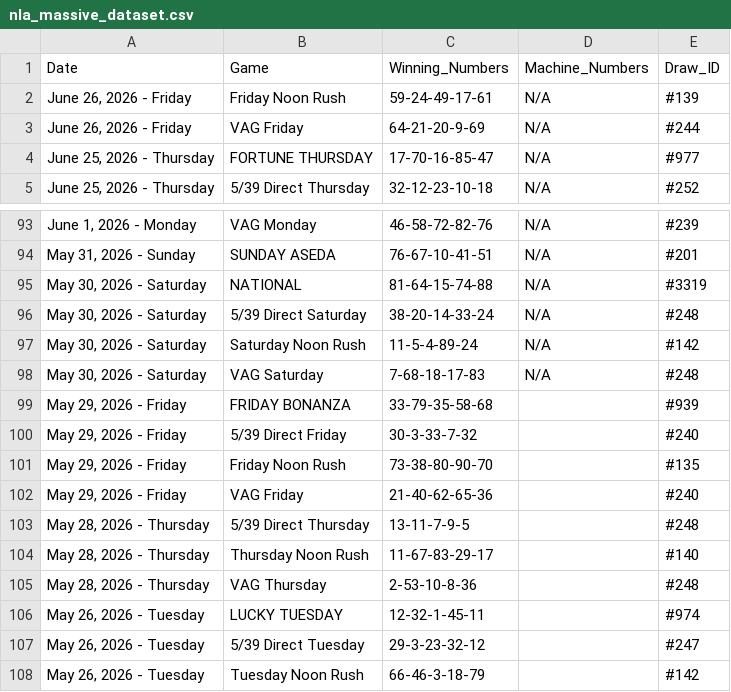
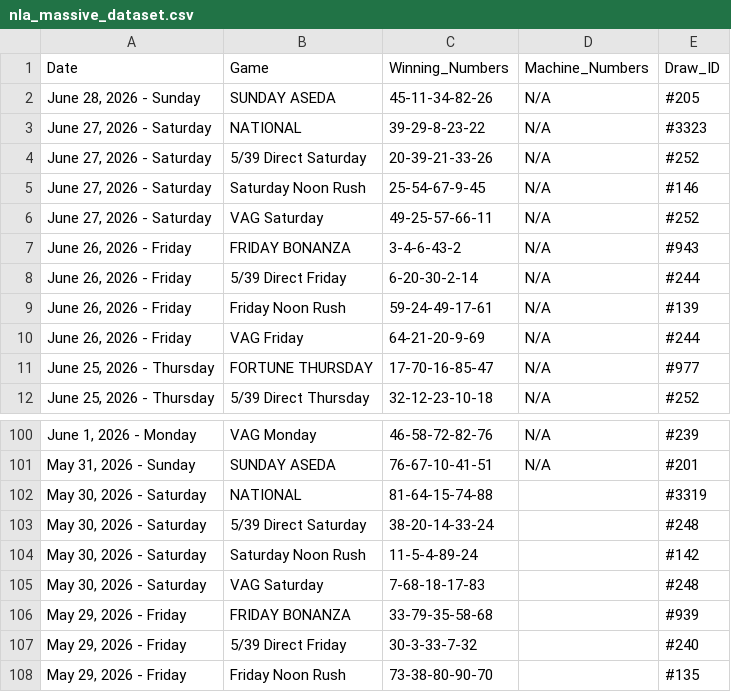
Before and after one commit to mrstephan404-hue/nla-data-repo, a CSV file: nla_massive_dataset.csv, drawn as a sheet; only a part is shown, gaps mark what is left out; the shorter side is filled out with more unchanged rows.

```diff
--- a/nla_massive_dataset.csv
+++ b/nla_massive_dataset.csv
@@ -1,2 +1,9 @@
 Date,Game,Winning_Numbers,Machine_Numbers,Draw_ID
+"June 28, 2026 - Sunday",SUNDAY ASEDA,45-11-34-82-26,N/A,#205
+"June 27, 2026 - Saturday",NATIONAL,39-29-8-23-22,N/A,#3323
+"June 27, 2026 - Saturday",5/39 Direct Saturday,20-39-21-33-26,N/A,#252
+"June 27, 2026 - Saturday",Saturday Noon Rush,25-54-67-9-45,N/A,#146
+"June 27, 2026 - Saturday",VAG Saturday,49-25-57-66-11,N/A,#252
+"June 26, 2026 - Friday",FRIDAY BONANZA,3-4-6-43-2,N/A,#943
+"June 26, 2026 - Friday",5/39 Direct Friday,6-20-30-2-14,N/A,#244
 "June 26, 2026 - Friday",Friday Noon Rush,59-24-49-17-61,N/A,#139
@@ -94,6 +101,6 @@ Date,Game,Winning_Numbers,Machine_Numbers,Draw_ID
 "May 31, 2026 - Sunday",SUNDAY ASEDA,76-67-10-41-51,N/A,#201
-"May 30, 2026 - Saturday",NATIONAL,81-64-15-74-88,N/A,#3319
-"May 30, 2026 - Saturday",5/39 Direct Saturday,38-20-14-33-24,N/A,#248
-"May 30, 2026 - Saturday",Saturday Noon Rush,11-5-4-89-24,N/A,#142
-"May 30, 2026 - Saturday",VAG Saturday,7-68-18-17-83,N/A,#248
+"May 30, 2026 - Saturday",NATIONAL,81-64-15-74-88,,#3319
+"May 30, 2026 - Saturday",5/39 Direct Saturday,38-20-14-33-24,,#248
+"May 30, 2026 - Saturday",Saturday Noon Rush,11-5-4-89-24,,#142
+"May 30, 2026 - Saturday",VAG Saturday,7-68-18-17-83,,#248
 "May 29, 2026 - Friday",FRIDAY BONANZA,33-79-35-58-68,,#939
```
